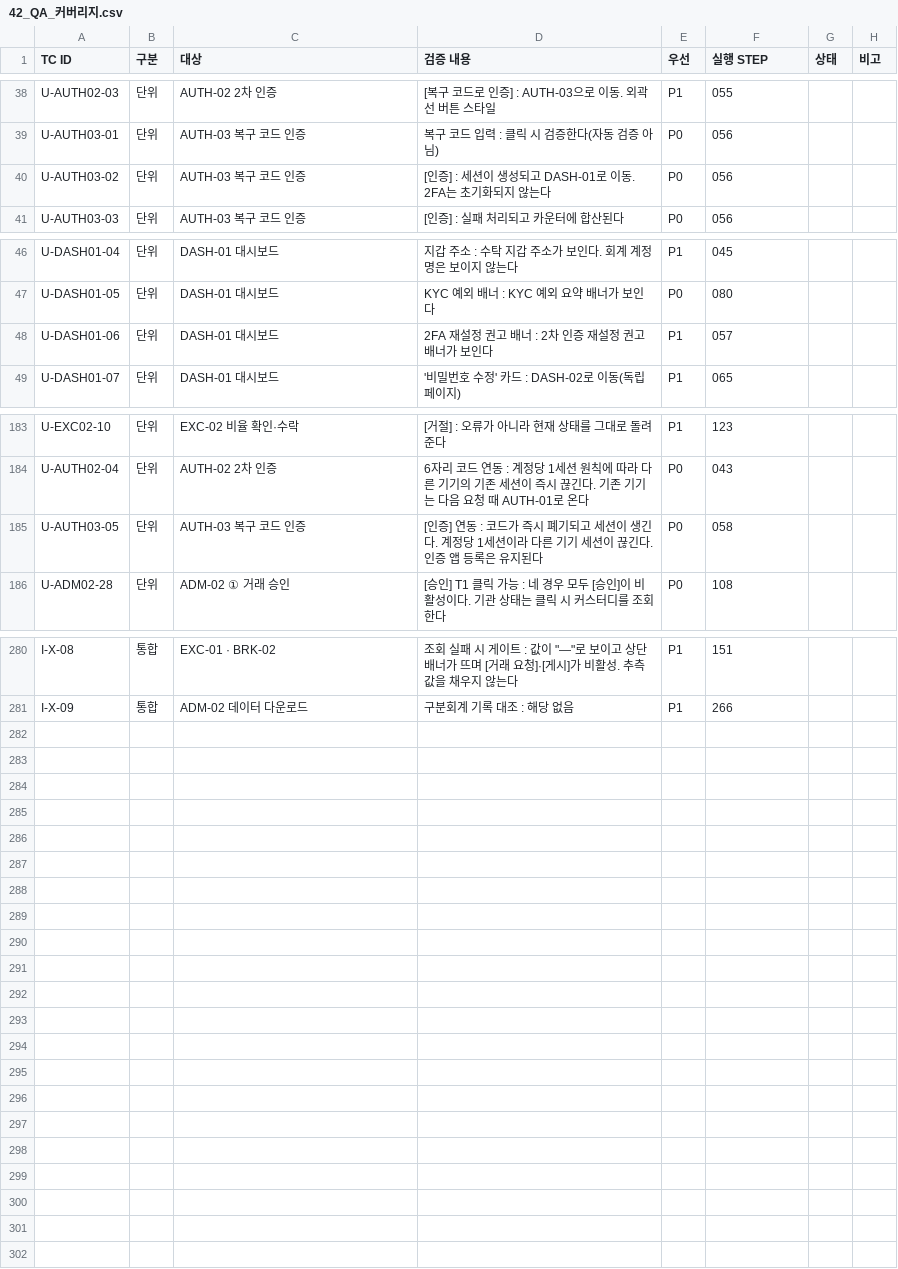
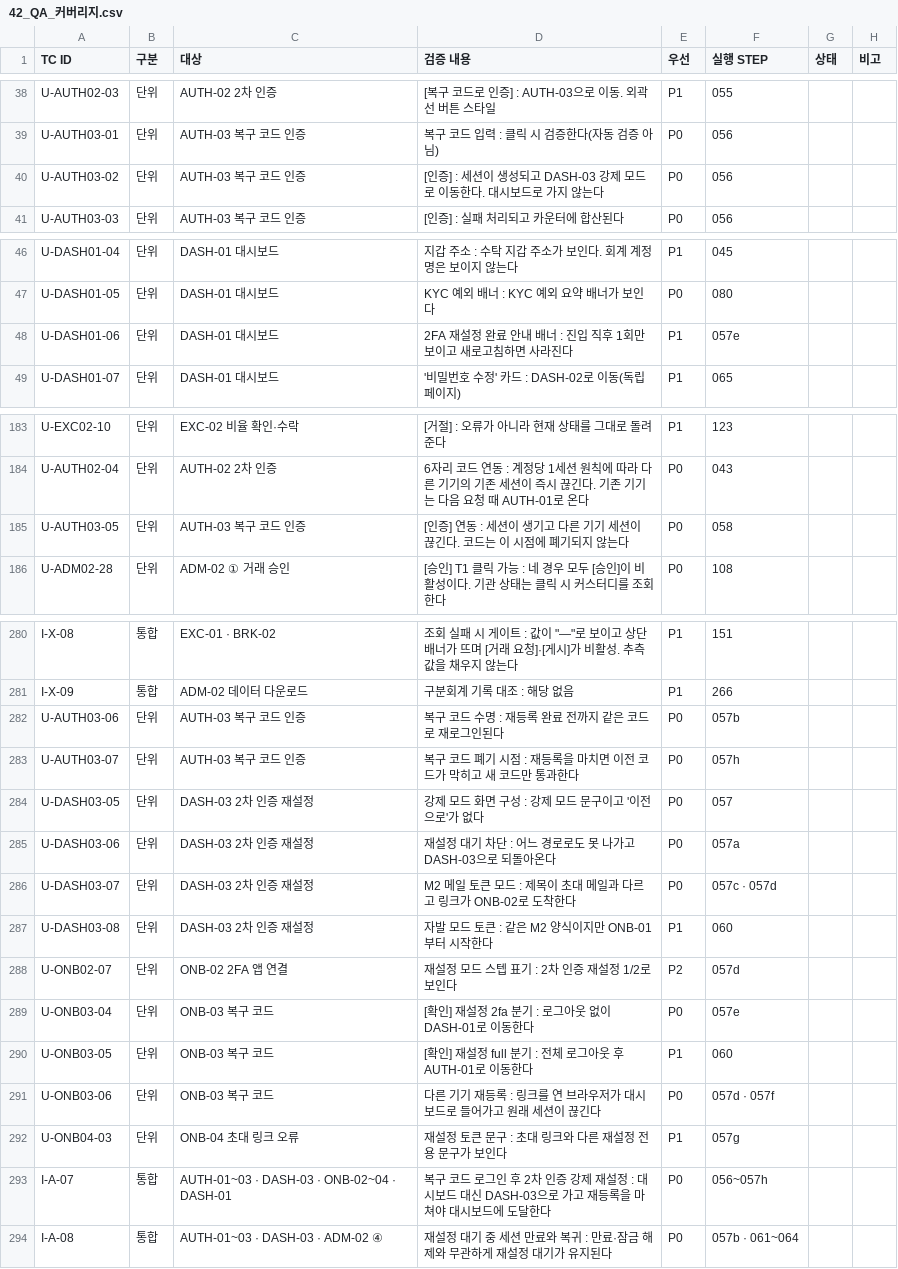
Before and after one commit to dsrvlabs/dsrv-desk, a CSV file: drafts/42_QA_커버리지.csv, drawn as a sheet; only a part is shown, gaps mark what is left out.

```diff
--- a/drafts/42_QA_커버리지.csv
+++ b/drafts/42_QA_커버리지.csv
@@ -39,3 +39,3 @@ U-AUTH02-03,단위,AUTH-02 2차 인증,[복구 코드로 인증] : AUTH-03으로
 U-AUTH03-01,단위,AUTH-03 복구 코드 인증,복구 코드 입력 : 클릭 시 검증한다(자동 검증 아님),P0,056,,
-U-AUTH03-02,단위,AUTH-03 복구 코드 인증,[인증] : 세션이 생성되고 DASH-01로 이동. 2FA는 초기화되지 않는다,P0,056,,
+U-AUTH03-02,단위,AUTH-03 복구 코드 인증,[인증] : 세션이 생성되고 DASH-03 강제 모드로 이동한다. 대시보드로 가지 않는다,P0,056,,
 U-AUTH03-03,단위,AUTH-03 복구 코드 인증,[인증] : 실패 처리되고 카운터에 합산된다,P0,056,,
@@ -47,3 +47,3 @@ U-DASH01-04,단위,DASH-01 대시보드,지갑 주소 : 수탁 지갑 주소가
 U-DASH01-05,단위,DASH-01 대시보드,KYC 예외 배너 : KYC 예외 요약 배너가 보인다,P0,080,,
-U-DASH01-06,단위,DASH-01 대시보드,2FA 재설정 권고 배너 : 2차 인증 재설정 권고 배너가 보인다,P1,057,,
+U-DASH01-06,단위,DASH-01 대시보드,2FA 재설정 완료 안내 배너 : 진입 직후 1회만 보이고 새로고침하면 사라진다,P1,057e,,
 U-DASH01-07,단위,DASH-01 대시보드,'비밀번호 수정' 카드 : DASH-02로 이동(독립 페이지),P1,065,,
@@ -184,3 +184,3 @@ U-EXC02-10,단위,EXC-02 비율 확인·수락,[거절] : 오류가 아니라
 U-AUTH02-04,단위,AUTH-02 2차 인증,6자리 코드 연동 : 계정당 1세션 원칙에 따라 다른 기기의 기존 세션이 즉시 끊긴다. 기존 기기는 다음 요청 때 AUTH-01로 온다,P0,043,,
-U-AUTH03-05,단위,AUTH-03 복구 코드 인증,[인증] 연동 : 코드가 즉시 폐기되고 세션이 생긴다. 계정당 1세션이라 다른 기기 세션이 끊긴다. 인증 앱 등록은 유지된다,P0,058,,
+U-AUTH03-05,단위,AUTH-03 복구 코드 인증,[인증] 연동 : 세션이 생기고 다른 기기 세션이 끊긴다. 코드는 이 시점에 폐기되지 않는다,P0,058,,
 U-ADM02-28,단위,ADM-02 ① 거래 승인,[승인] T1 클릭 가능 : 네 경우 모두 [승인]이 비활성이다. 기관 상태는 클릭 시 커스터디를 조회한다,P0,108,,
@@ -281 +281,14 @@ I-X-08,통합,EXC-01 · BRK-02,"조회 실패 시 게이트 : 값이 ""—""로
 I-X-09,통합,ADM-02 데이터 다운로드,구분회계 기록 대조 : 해당 없음,P1,266,,
+U-AUTH03-06,단위,AUTH-03 복구 코드 인증,복구 코드 수명 : 재등록 완료 전까지 같은 코드로 재로그인된다,P0,057b,,
+U-AUTH03-07,단위,AUTH-03 복구 코드 인증,복구 코드 폐기 시점 : 재등록을 마치면 이전 코드가 막히고 새 코드만 통과한다,P0,057h,,
+U-DASH03-05,단위,DASH-03 2차 인증 재설정,강제 모드 화면 구성 : 강제 모드 문구이고 '이전으로'가 없다,P0,057,,
+U-DASH03-06,단위,DASH-03 2차 인증 재설정,재설정 대기 차단 : 어느 경로로도 못 나가고 DASH-03으로 되돌아온다,P0,057a,,
+U-DASH03-07,단위,DASH-03 2차 인증 재설정,M2 메일 토큰 모드 : 제목이 초대 메일과 다르고 링크가 ONB-02로 도착한다,P0,057c · 057d,,
+U-DASH03-08,단위,DASH-03 2차 인증 재설정,자발 모드 토큰 : 같은 M2 양식이지만 ONB-01부터 시작한다,P1,060,,
+U-ONB02-07,단위,ONB-02 2FA 앱 연결,재설정 모드 스텝 표기 : 2차 인증 재설정 1/2로 보인다,P2,057d,,
+U-ONB03-04,단위,ONB-03 복구 코드,[확인] 재설정 2fa 분기 : 로그아웃 없이 DASH-01로 이동한다,P0,057e,,
+U-ONB03-05,단위,ONB-03 복구 코드,[확인] 재설정 full 분기 : 전체 로그아웃 후 AUTH-01로 이동한다,P1,060,,
+U-ONB03-06,단위,ONB-03 복구 코드,다른 기기 재등록 : 링크를 연 브라우저가 대시보드로 들어가고 원래 세션이 끊긴다,P0,057d · 057f,,
+U-ONB04-03,단위,ONB-04 초대 링크 오류,재설정 토큰 문구 : 초대 링크와 다른 재설정 전용 문구가 보인다,P1,057g,,
+I-A-07,통합,AUTH-01~03 · DASH-03 · ONB-02~04 · DASH-01,복구 코드 로그인 후 2차 인증 강제 재설정 : 대시보드 대신 DASH-03으로 가고 재등록을 마쳐야 대시보드에 도달한다,P0,056~057h,,
+I-A-08,통합,AUTH-01~03 · DASH-03 · ADM-02 ④,재설정 대기 중 세션 만료와 복귀 : 만료·잠금 해제와 무관하게 재설정 대기가 유지된다,P0,057b · 061~064,,
```
Also changed, not shown: drafts/42_QA_TC_단위.csv, drafts/42_QA_TC_통합.csv, 7 other files.
